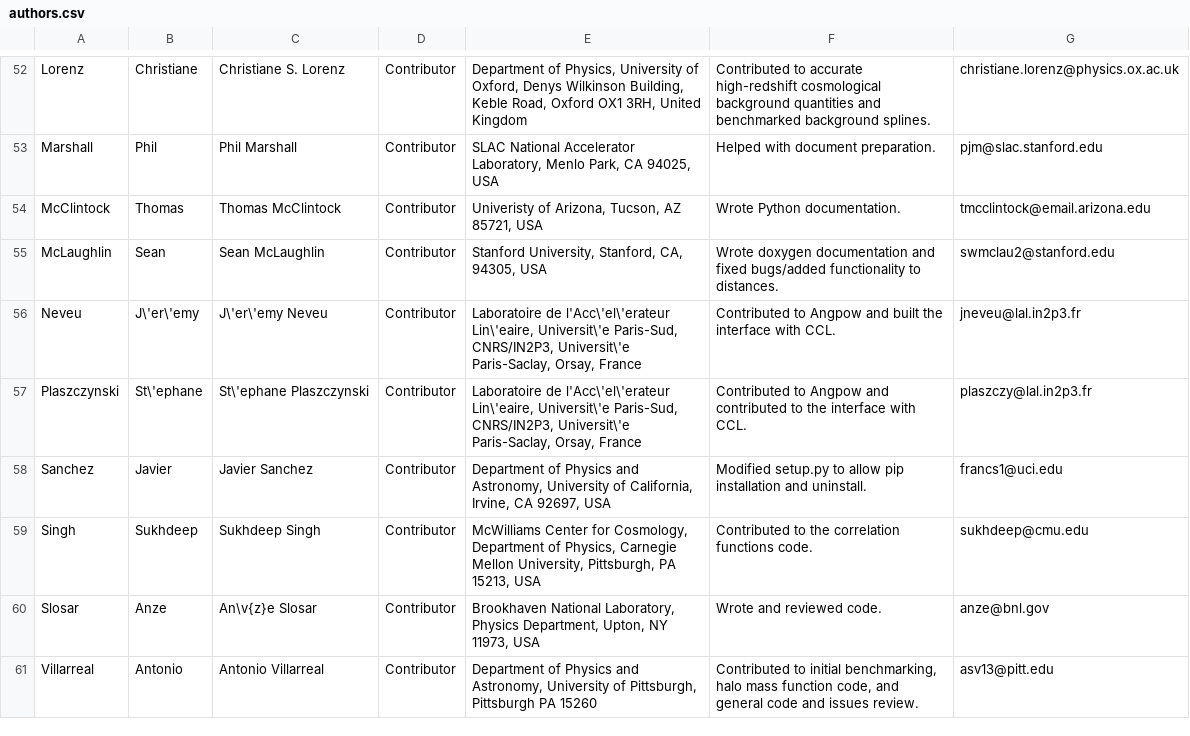
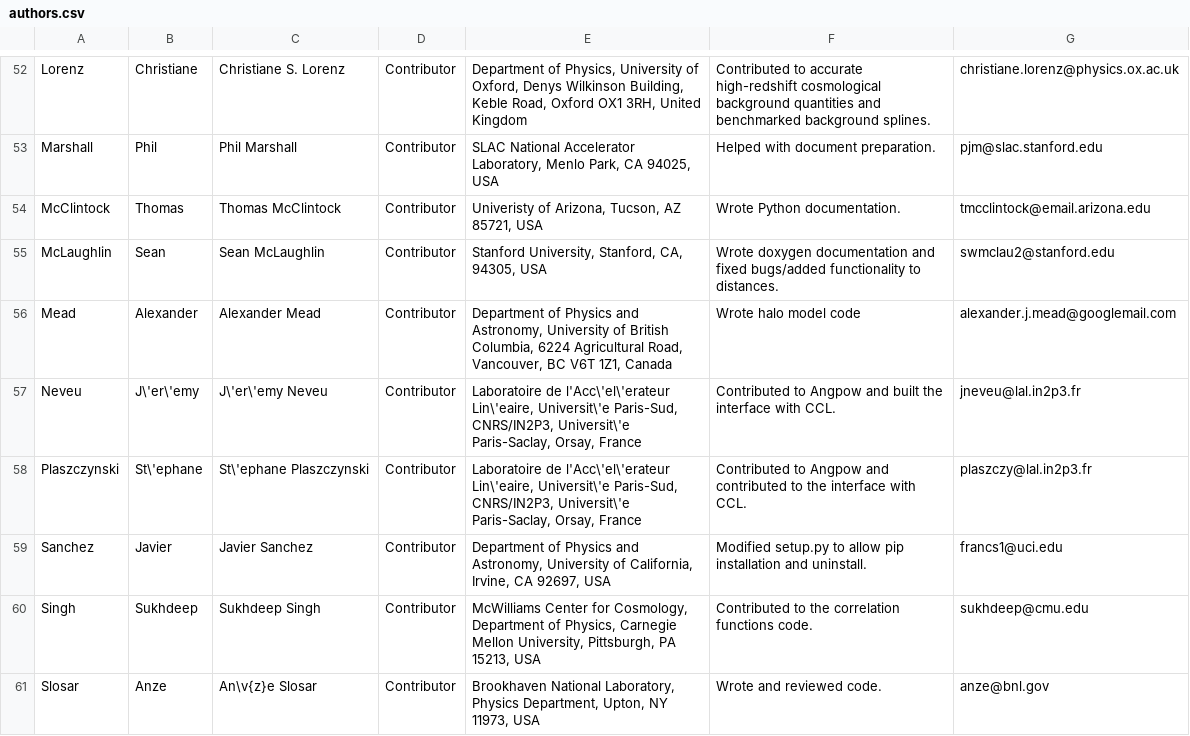
Before and after one commit to LSSTDESC/CCL, a CSV file: doc/0000-ccl_note/authors.csv, drawn as a sheet; only a part is shown, gaps mark what is left out; the shorter side is filled out with more unchanged rows.

Commit message:
Added myself to note contributors

```diff
--- a/doc/0000-ccl_note/authors.csv
+++ b/doc/0000-ccl_note/authors.csv
@@ -55,2 +55,3 @@ McClintock, Thomas,Thomas McClintock, Contributor,"Univeristy of Arizona, Tucson
 McLaughlin, Sean,Sean McLaughlin, Contributor,"Stanford University, Stanford, CA, 94305, USA",Wrote doxygen documentation and fixed bugs/added functionality to distances., swmclau2@stanford.edu
+Mead,Alexander,Alexander Mead, Contributor,"Department of Physics and Astronomy, University of British Columbia, 6224 Agricultural Road, Vancouver, BC V6T 1Z1, Canada",Wrote halo model code, alexander.j.mead@googlemail.com
 Neveu,J\'er\'emy,J\'er\'emy Neveu,Contributor,"Laboratoire de l'Acc\'el\'erateur Lin\'eaire, Universit\'e Paris-Sud, CNRS/IN2P3, Universit\'e Paris-Saclay, Orsay, France",Contributed to Angpow and built the interface with CCL.,jneveu@lal.in2p3.fr
```
Also changed, not shown: 4 other files.
